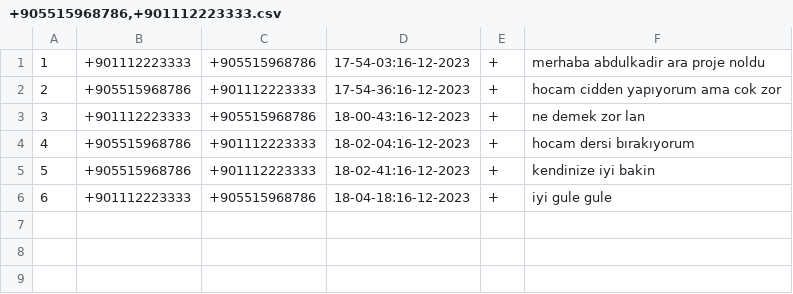
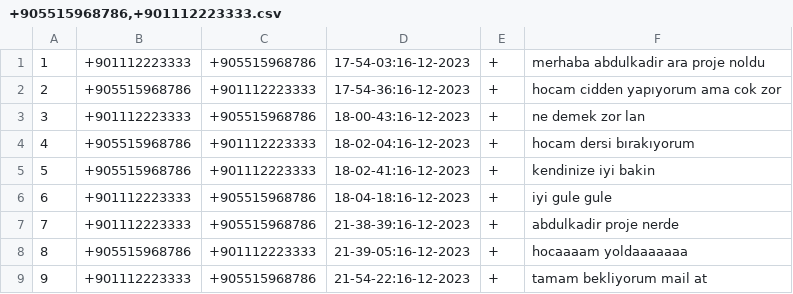
Before and after one commit to abdulkadrtr/socketProgrammingC, a CSV file: mesajlar/+905515968786,+901112223333.csv, drawn as a sheet; the diff names each change by its address in the sheet, - before the commit and + after, or states it on an @@ line.

```diff
--- a/mesajlar/+905515968786,+901112223333.csv
+++ b/mesajlar/+905515968786,+901112223333.csv
+row 7: 7 | +901112223333 | +905515968786 | 21-38-39:16-12-2023 | + | abdulkadir proje nerde
+row 8: 8 | +905515968786 | +901112223333 | 21-39-05:16-12-2023 | + | hocaaaam yoldaaaaaaa
+row 9: 9 | +901112223333 | +905515968786 | 21-54-22:16-12-2023 | + | tamam bekliyorum mail at
```
Also changed, not shown: 5 other files.
